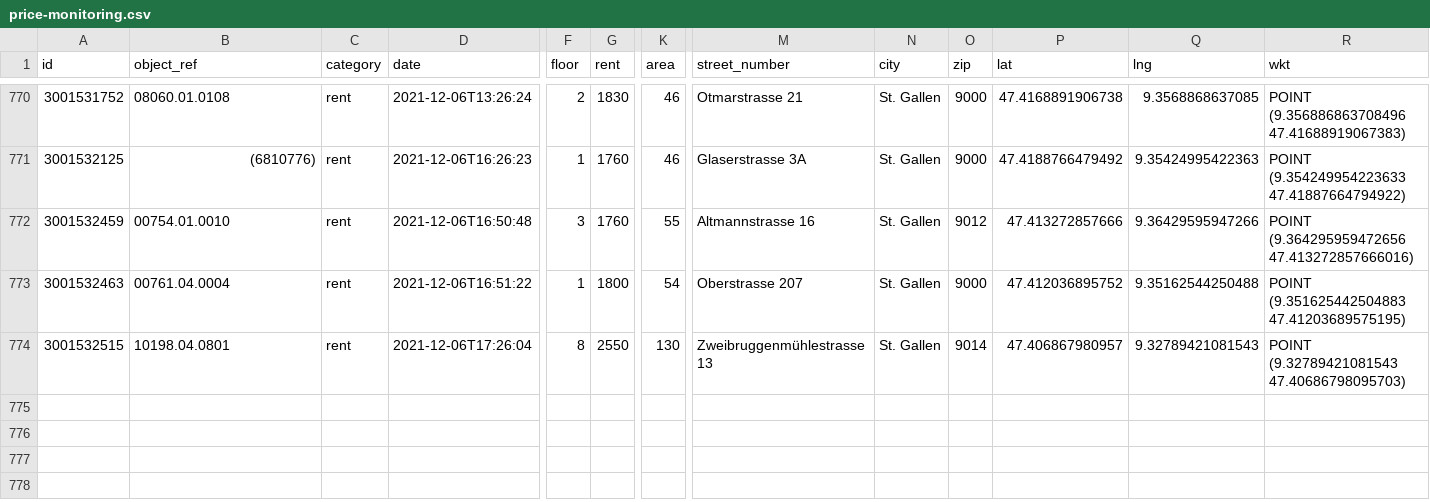
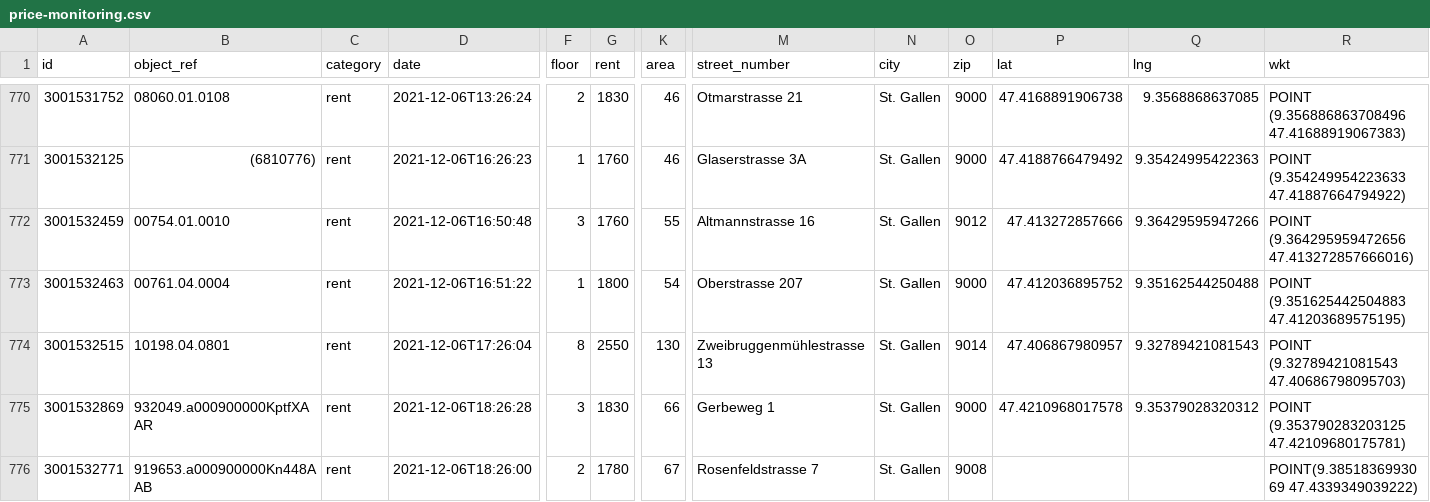
Before and after one commit to cividi/st-gallen-urban-indicators, a CSV file: data/price-monitoring/price-monitoring.csv, drawn as a sheet; only a part is shown, gaps mark what is left out; rows hold the shown columns only; the diff names each change by its address in the sheet, - before the commit and + after, or states it on an @@ line.

```diff
--- a/data/price-monitoring/price-monitoring.csv
+++ b/data/price-monitoring/price-monitoring.csv
+row 775: 3001532869 | 932049.a000900000KptfXAAR | rent | 2021-12-06T18:26:28 | 3 | 1830 | 66 | Gerbeweg 1 | St. Gallen | 9000 | 47.4210968017578 | 9.35379028320312 | POINT (9.353790283203125 47.42109680175781)
+row 776: 3001532771 | 919653.a000900000Kn448AAB | rent | 2021-12-06T18:26:00 | 2 | 1780 | 67 | Rosenfeldstrasse 7 | St. Gallen | 9008 |  |  | POINT(9.3851836993069 47.4339349039222)
```
Also changed, not shown: data/price-monitoring/price-monitoring-extended.csv, 5 other files.
